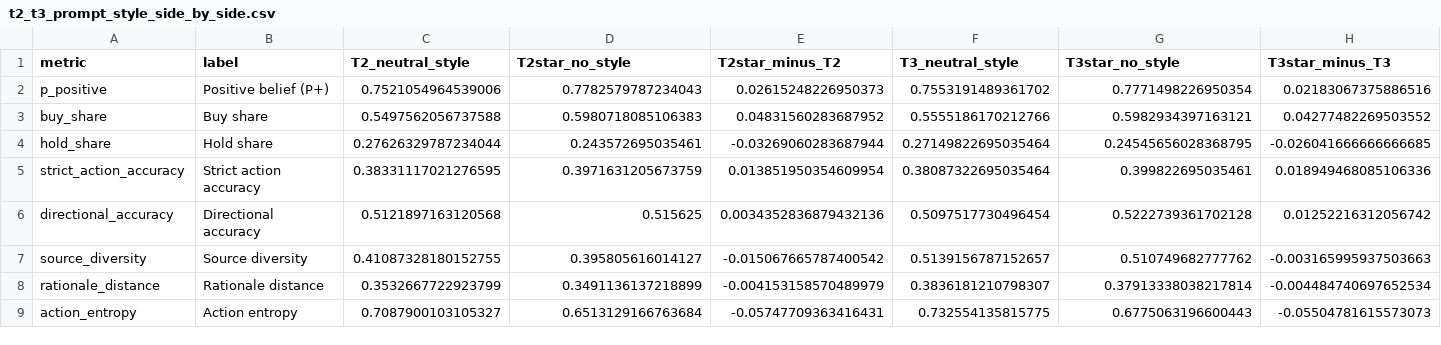
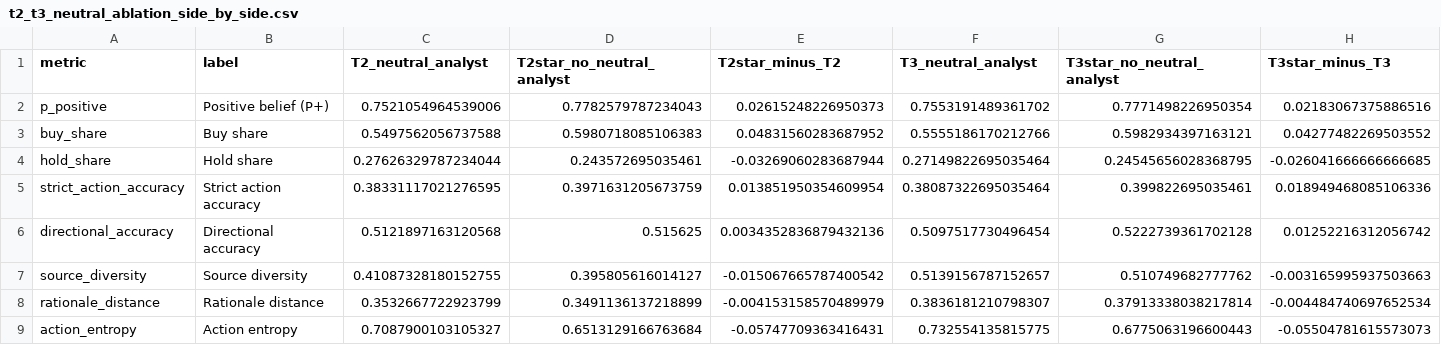
Before and after one commit to Eric0801/Faithful-to-the-Frame, a CSV file: results/prompt_sensitivity/t2_t3_neutral_ablation_side_by_side.csv (was results/prompt_sensitivity/t2_t3_prompt_style_side_by_side.csv), drawn as a sheet.

```diff
--- a/results/prompt_sensitivity/t2_t3_prompt_style_side_by_side.csv
+++ b/results/prompt_sensitivity/t2_t3_neutral_ablation_side_by_side.csv
@@ -1,2 +1,2 @@
-metric,label,T2_neutral_style,T2star_no_style,T2star_minus_T2,T3_neutral_style,T3star_no_style,T3star_minus_T3
+metric,label,T2_neutral_analyst,T2star_no_neutral_analyst,T2star_minus_T2,T3_neutral_analyst,T3star_no_neutral_analyst,T3star_minus_T3
 p_positive,Positive belief (P+),0.7521054964539006,0.7782579787234043,0.02615248226950373,0.7553191489361702,0.7771498226950354,0.02183067375886516
```
Also changed, not shown: manifests/artifact_manifest.csv, results/human_audit/audit_protocol.csv, 3 other files.
